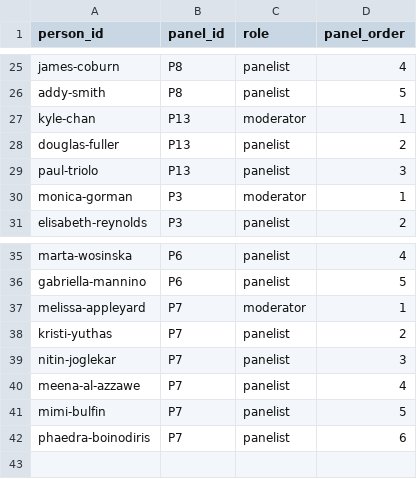
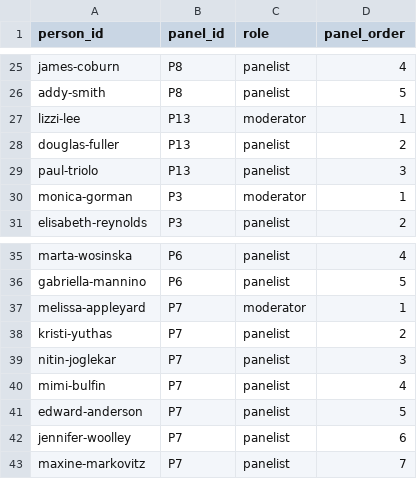
Before and after one commit to jhelvy/isa-2026-schedule, a CSV file: data/bio-panels.csv, drawn as a sheet; only a part is shown, gaps mark what is left out.

```diff
--- a/data/bio-panels.csv
+++ b/data/bio-panels.csv
@@ -26,3 +26,3 @@ james-coburn,P8,panelist,4
 addy-smith,P8,panelist,5
-kyle-chan,P13,moderator,1
+lizzi-lee,P13,moderator,1
 douglas-fuller,P13,panelist,2
@@ -39,4 +39,5 @@ kristi-yuthas,P7,panelist,2
 nitin-joglekar,P7,panelist,3
-meena-al-azzawe,P7,panelist,4
-mimi-bulfin,P7,panelist,5
-phaedra-boinodiris,P7,panelist,6
+mimi-bulfin,P7,panelist,4
+edward-anderson,P7,panelist,5
+jennifer-woolley,P7,panelist,6
+maxine-markovitz,P7,panelist,7
```
Also changed, not shown: data/bios.csv, data/panels.csv, 2 other files.
